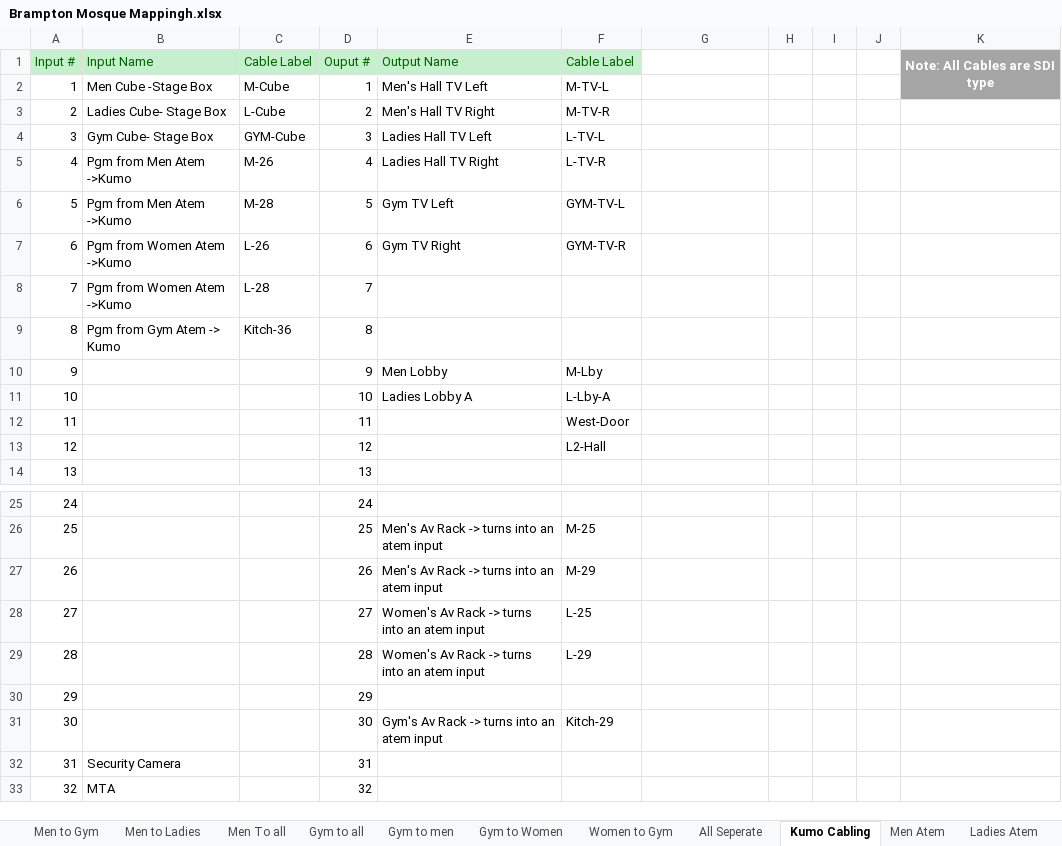
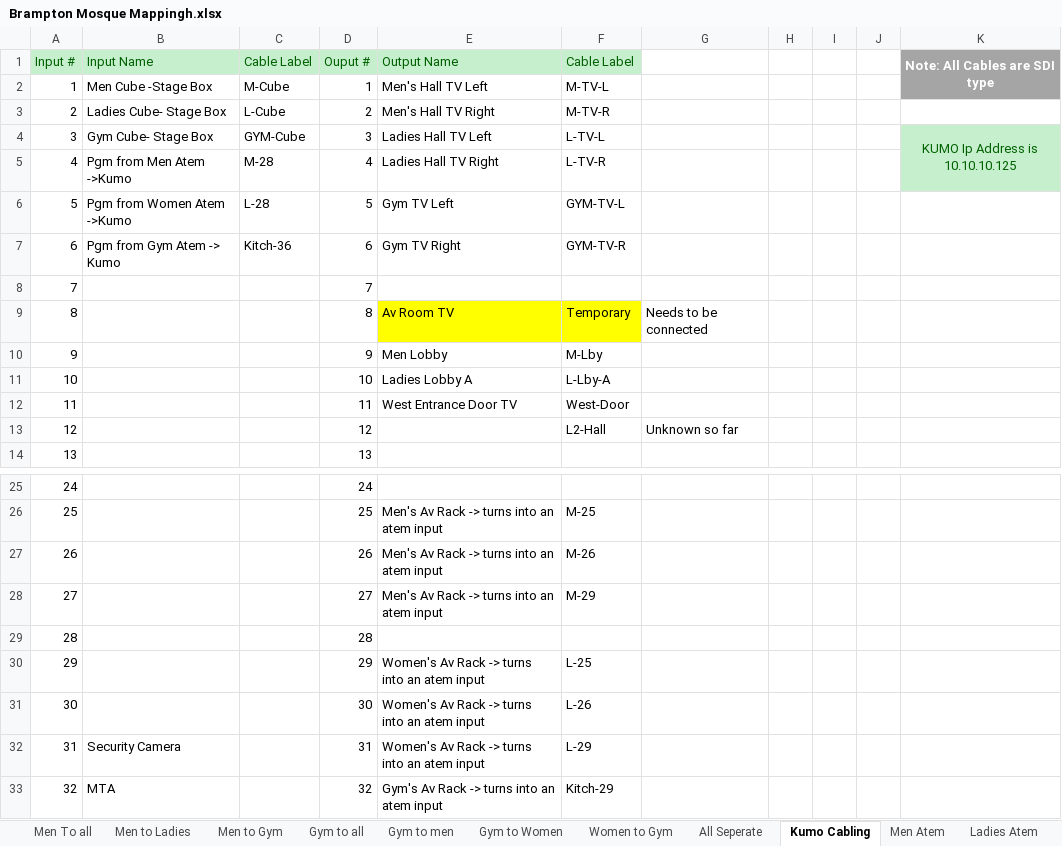
Before and after one commit to amjaudiovideocanada/Brampton-Mosque-Excell-Sheet, an Excel workbook: Brampton Mosque Mappingh.xlsx, sheet Kumo Cabling, drawn as a sheet; only a part is shown, gaps mark what is left out; values as stored, in another font and other column widths than the file's, no borders; the diff names each change by its address in the sheet, - before the commit and + after, or states it on an @@ line.

Commit message:
Add files via upload
added atem ip address

```diff
--- a/Brampton Mosque Mappingh.xlsx (sheet Kumo Cabling)
+++ b/Brampton Mosque Mappingh.xlsx (sheet Kumo Cabling)
@@ sheet tab order changed: Men To all | Men to Ladies | Men to Gym | Gym to all | Gym to men | Gym to Women | Women to Gym | All Seperate | Kumo Cabling | Men Atem | Ladies Atem @@
-K4 (Note: All Cables are SDI type): (empty)
+K4 (Note: All Cables are SDI type): KUMO Ip Address is 10.10.10.125
-K4:K5 fill: none
+K4:K5 fill: #C6EFCE
+K4:K5 merged
-C5 (Cable Label): M-26
+C5 (Cable Label): M-28
-B6 (Input Name): Pgm from Men Atem ->Kumo
+B6 (Input Name): Pgm from Women Atem ->Kumo
-C6 (Cable Label): M-28
+C6 (Cable Label): L-28
-B7 (Input Name): Pgm from Women Atem ->Kumo
+B7 (Input Name): Pgm from Gym Atem -> Kumo
-C7 (Cable Label): L-26
+C7 (Cable Label): Kitch-36
-B8 (Input Name): Pgm from Women Atem ->Kumo
+B8 (Input Name): (empty)
-C8 (Cable Label): L-28
+C8 (Cable Label): (empty)
-B9 (Input Name): Pgm from Gym Atem -> Kumo
+B9 (Input Name): (empty)
-C9 (Cable Label): Kitch-36
+C9 (Cable Label): (empty)
-E9 (Output Name): (empty)
+E9 (Output Name): Av Room TV
-E9:F9 fill: none
+E9:F9 fill: #FFFF00
-F9 (Cable Label): (empty)
+F9 (Cable Label): Temporary
-G9: (empty)
+G9: Needs to be connected
-E12 (Output Name): (empty)
+E12 (Output Name): West Entrance Door TV
-G13: (empty)
+G13: Unknown so far
-F27 (Cable Label): M-29
+F27 (Cable Label): M-26
-E28 (Output Name): Women's Av Rack -> turns into an atem input
+E28 (Output Name): Men's Av Rack -> turns into an atem input
-F28 (Cable Label): L-25
+F28 (Cable Label): M-29
-E29 (Output Name): Women's Av Rack -> turns into an atem input
+E29 (Output Name): (empty)
-F29 (Cable Label): L-29
+F29 (Cable Label): (empty)
-E30 (Output Name): (empty)
+E30 (Output Name): Women's Av Rack -> turns into an atem input
-F30 (Cable Label): (empty)
+F30 (Cable Label): L-25
-E31 (Output Name): Gym's Av Rack -> turns into an atem input
+E31 (Output Name): Women's Av Rack -> turns into an atem input
-F31 (Cable Label): Kitch-29
+F31 (Cable Label): L-26
-E32 (Output Name): (empty)
+E32 (Output Name): Women's Av Rack -> turns into an atem input
-F32 (Cable Label): (empty)
+F32 (Cable Label): L-29
-E33 (Output Name): (empty)
+E33 (Output Name): Gym's Av Rack -> turns into an atem input
-F33 (Cable Label): (empty)
+F33 (Cable Label): Kitch-29
```
Also changed, not shown: sheet Men to Gym, sheet Men to Ladies, sheet Men To all, sheet Men Atem, sheet Ladies Atem.
